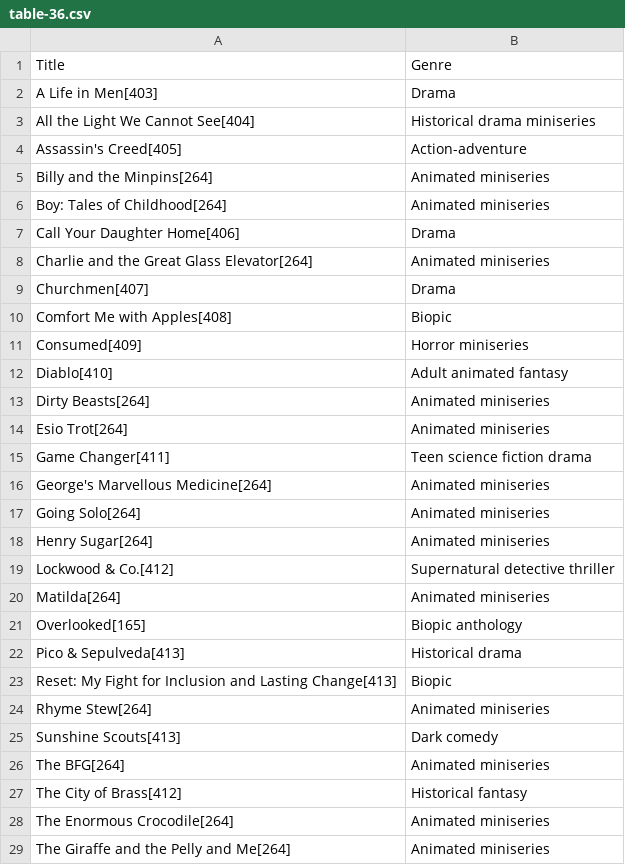
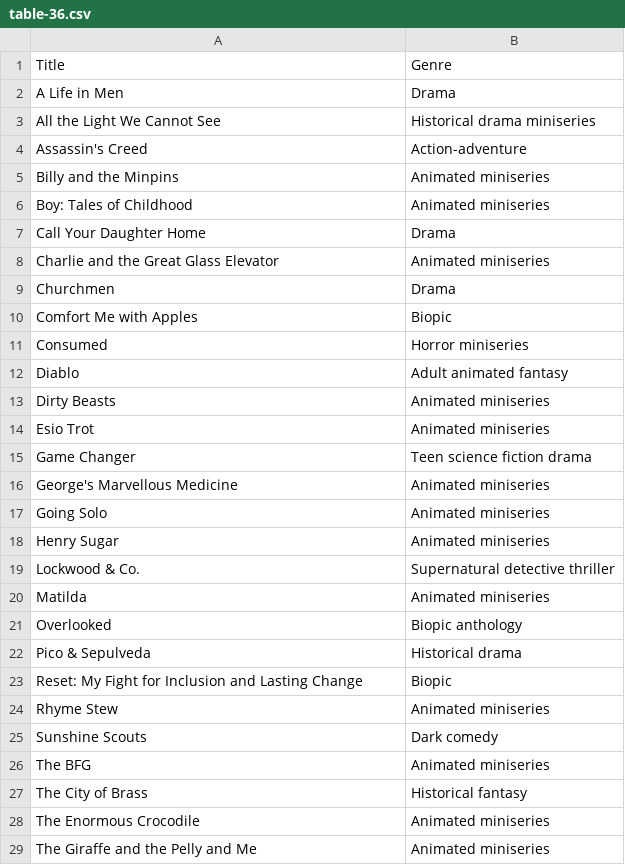
Before and after one commit to Fynn-Mehrens/original-content-eda, a CSV file: datasets/netflix/table-36.csv, drawn as a sheet; only a part is shown; the diff covers the shown part only.

Commit message:
Update table-36.csv

```diff
--- a/datasets/netflix/table-36.csv
+++ b/datasets/netflix/table-36.csv
@@ -1,29 +1,29 @@
 Title,Genre
-A Life in Men[403],Drama
-All the Light We Cannot See[404],Historical drama miniseries
-Assassin's Creed[405],Action-adventure
-Billy and the Minpins[264],Animated miniseries
-Boy: Tales of Childhood[264],Animated miniseries
-Call Your Daughter Home[406],Drama
-Charlie and the Great Glass Elevator[264],Animated miniseries
-Churchmen[407],Drama
-Comfort Me with Apples[408],Biopic
-Consumed[409],Horror miniseries
-Diablo[410],Adult animated fantasy
-Dirty Beasts[264],Animated miniseries
-Esio Trot[264],Animated miniseries
-Game Changer[411],Teen science fiction drama
-George's Marvellous Medicine[264],Animated miniseries
-Going Solo[264],Animated miniseries
-Henry Sugar[264],Animated miniseries
-Lockwood & Co.[412],Supernatural detective thriller
-Matilda[264],Animated miniseries
-Overlooked[165],Biopic anthology
-Pico & Sepulveda[413],Historical drama
-Reset: My Fight for Inclusion and Lasting Change[413],Biopic
-Rhyme Stew[264],Animated miniseries
-Sunshine Scouts[413],Dark comedy
-The BFG[264],Animated miniseries
-The City of Brass[412],Historical fantasy
-The Enormous Crocodile[264],Animated miniseries
-The Giraffe and the Pelly and Me[264],Animated miniseries
+A Life in Men,Drama
+All the Light We Cannot See,Historical drama miniseries
+Assassin's Creed,Action-adventure
+Billy and the Minpins,Animated miniseries
+Boy: Tales of Childhood,Animated miniseries
+Call Your Daughter Home,Drama
+Charlie and the Great Glass Elevator,Animated miniseries
+Churchmen,Drama
+Comfort Me with Apples,Biopic
+Consumed,Horror miniseries
+Diablo,Adult animated fantasy
+Dirty Beasts,Animated miniseries
+Esio Trot,Animated miniseries
+Game Changer,Teen science fiction drama
+George's Marvellous Medicine,Animated miniseries
+Going Solo,Animated miniseries
+Henry Sugar,Animated miniseries
+Lockwood & Co.,Supernatural detective thriller
+Matilda,Animated miniseries
+Overlooked,Biopic anthology
+Pico & Sepulveda,Historical drama
+Reset: My Fight for Inclusion and Lasting Change,Biopic
+Rhyme Stew,Animated miniseries
+Sunshine Scouts,Dark comedy
+The BFG,Animated miniseries
+The City of Brass,Historical fantasy
+The Enormous Crocodile,Animated miniseries
+The Giraffe and the Pelly and Me,Animated miniseries
```
Also changed, not shown: 21 edited cells elsewhere in this file.
